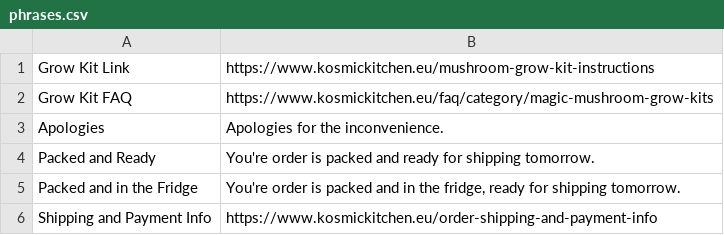
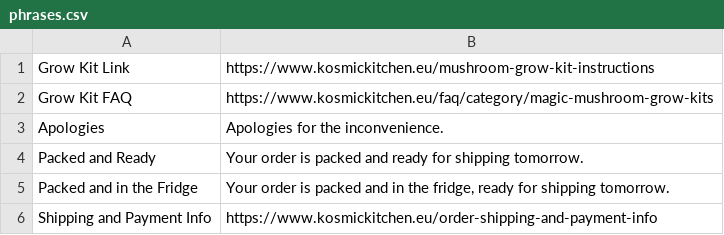
Before and after one commit to vakansie/check-rabo-vs-pending, a CSV file: phrases.csv, drawn as a sheet.

Commit message:
Update phrases.csv

```diff
--- a/phrases.csv
+++ b/phrases.csv
@@ -3,4 +3,4 @@
 "Apologies","Apologies for the inconvenience."
-"Packed and Ready","You're order is packed and ready for shipping tomorrow."
-"Packed and in the Fridge","You're order is packed and in the fridge, ready for shipping tomorrow."
+"Packed and Ready","Your order is packed and ready for shipping tomorrow."
+"Packed and in the Fridge","Your order is packed and in the fridge, ready for shipping tomorrow."
 "Shipping and Payment Info","https://www.kosmickitchen.eu/order-shipping-and-payment-info"
```
